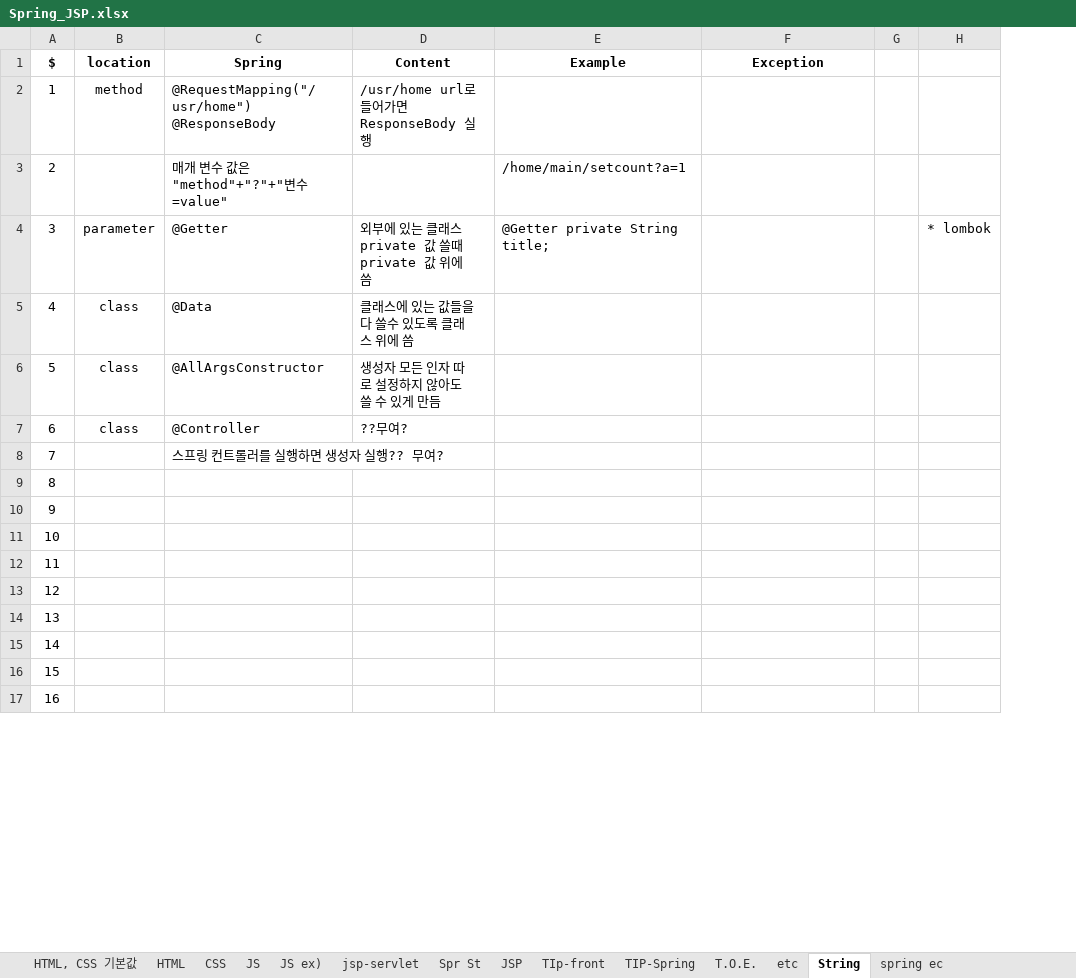
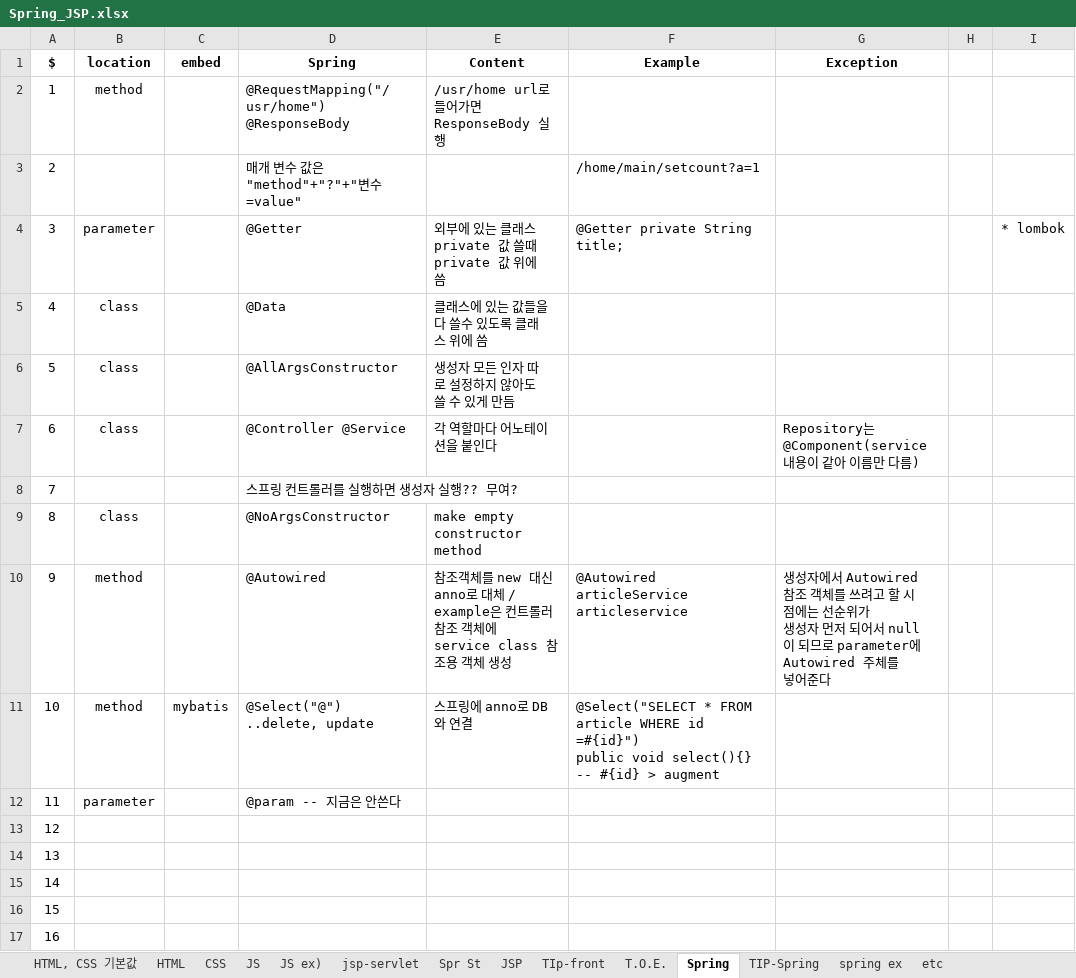
Before and after one commit to aisiwonhae29/spring, an Excel workbook: Spring_JSP.xlsx, sheet Spring, drawn as a sheet; only a part is shown; values as stored, in another font and other column widths than the file's, no borders; addresses are those after the commit; ↵ is a line break in a cell; the diff names each change by its address in the sheet, - before the commit and + after, or states it on an @@ line.

```diff
--- a/Spring_JSP.xlsx (sheet Spring)
+++ b/Spring_JSP.xlsx (sheet Spring)
-sheet tab: String
+sheet tab: Spring
-sheet tab: spring ec
+sheet tab: spring ex
@@ sheet tab order changed: HTML, CSS 기본값 | HTML | CSS | JS | JS ex) | jsp-servlet | Spr St | JSP | TIp-front | T.O.E. | Spring | TIP-Spring | spring ex | etc @@
+column C (embed), row 11: mybatis
-D7 (Spring): @Controller
+D7 (Spring): @Controller @Service
-E7 (Content): ??무여?
+E7 (Content): 각 역할마다 어노테이션을 붙인다
-G7 (Exception): (empty)
+G7 (Exception): Repository는 @Component(service 내용이 같아 이름만 다름)
-B9 (location): (empty)
+B9 (location): class
-D9 (Spring): (empty)
+D9 (Spring): @NoArgsConstructor
-E9 (Content): (empty)
+E9 (Content): make empty constructor method
-B10:B11 (location): (empty)
+B10:B11 (location): method
-D10 (Spring): (empty)
+D10 (Spring): @Autowired
-E10 (Content): (empty)
+E10 (Content): 참조객체를 new 대신 anno로 대체 / example은 컨트롤러 ↵ 참조 객체에 service class 참조용 객체 생성
-F10 (Example): (empty)
+F10 (Example): @Autowired ↵ articleService articleservice
-G10 (Exception): (empty)
+G10 (Exception): 생성자에서 Autowired 참조 객체를 쓰려고 할 시점에는 선순위가 ↵ 생성자 먼저 되어서 null이 되므로 parameter에 Autowired 주체를 ↵ 넣어준다
-D11 (Spring): (empty)
+D11 (Spring): @Select("@") ..delete, update
-E11 (Content): (empty)
+E11 (Content): 스프링에 anno로 DB와 연결
-F11 (Example): (empty)
+F11 (Example): @Select("SELECT * FROM article WHERE id =#{id}") ↵ public void select(){} -- #{id} > augment
-B12 (location): (empty)
+B12 (location): parameter
-D12 (Spring): (empty)
+D12 (Spring): @param -- 지금은 안쓴다
```
Also changed, not shown: sheet TIP-Spring, sheet spring ex, sheet T.O.E., 프로젝트.xlsx, 1 other file.
